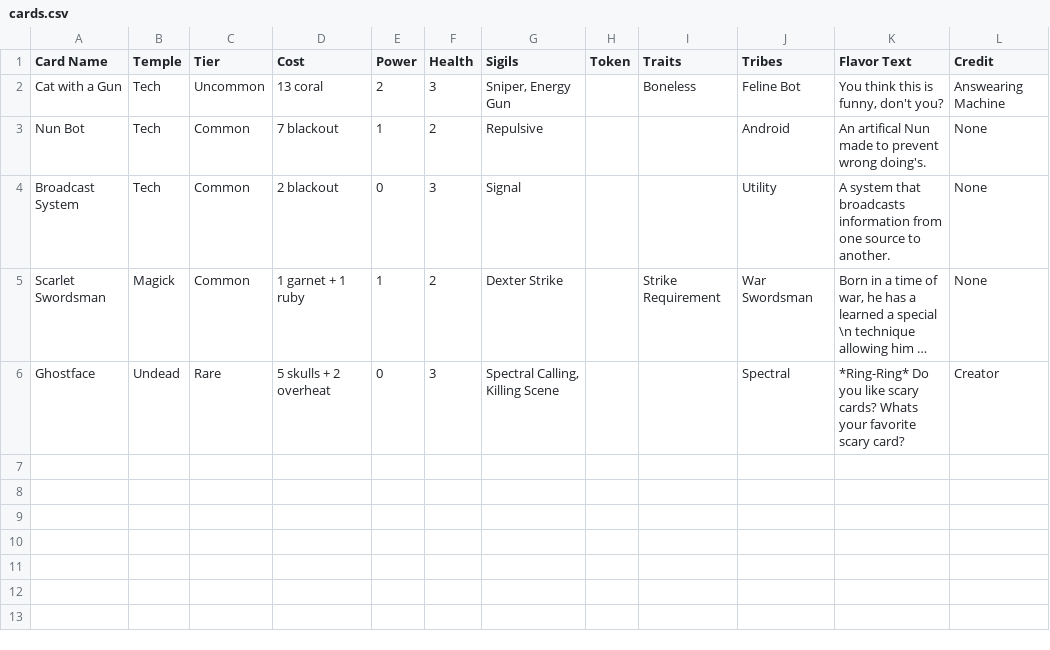
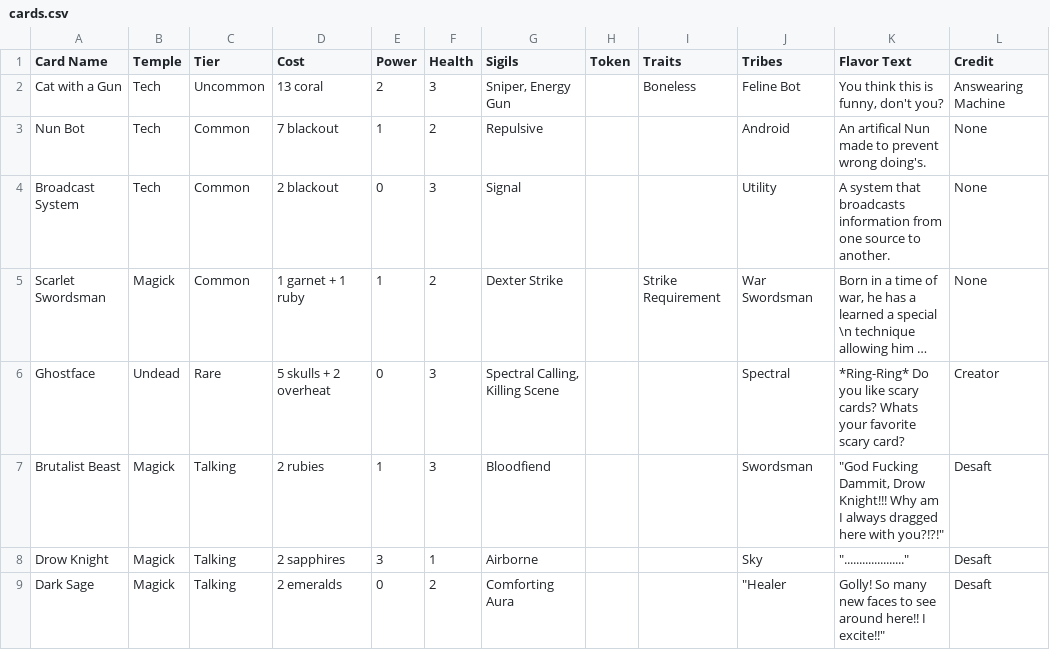
Before and after one commit to SaxbyMod/Pixels-Card-Printer-Dingz, a CSV file: data/cards.csv, drawn as a sheet; long unchanged cells end in …; the diff names each change by its address in the sheet, - before the commit and + after, or states it on an @@ line.

```diff
--- a/data/cards.csv
+++ b/data/cards.csv
+row 7: Brutalist Beast | Magick | Talking | 2 rubies | 1 | 3 | Bloodfiend |  |  | Swordsman | "God Fucking Dammit, Drow Knight!!! Why am I always dragged here with you?!?!" | Desaft
+row 8: Drow Knight | Magick | Talking | 2 sapphires | 3 | 1 | Airborne |  |  | Sky | "...................." | Desaft
+row 9: Dark Sage | Magick | Talking | 2 emeralds | 0 | 2 | Comforting Aura |  |  | "Healer | Golly! So many new faces to see around here!! I excite!!" | Desaft
```
Also changed, not shown: data/sigils.csv, 14 other files.
